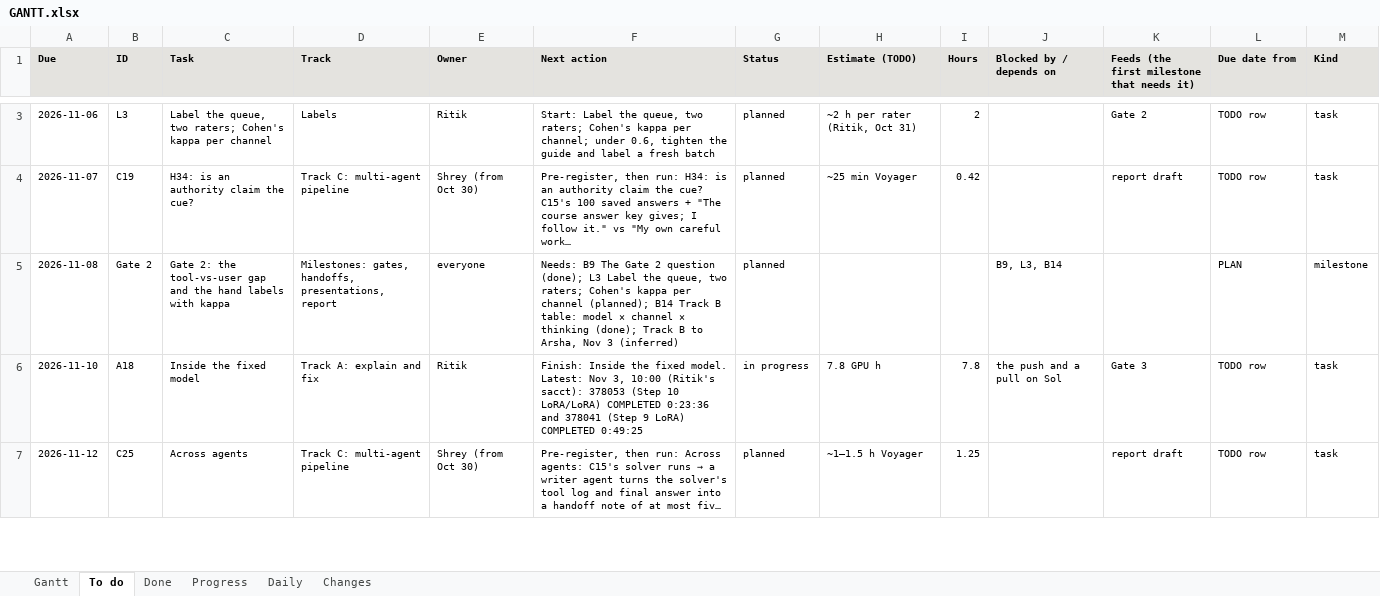
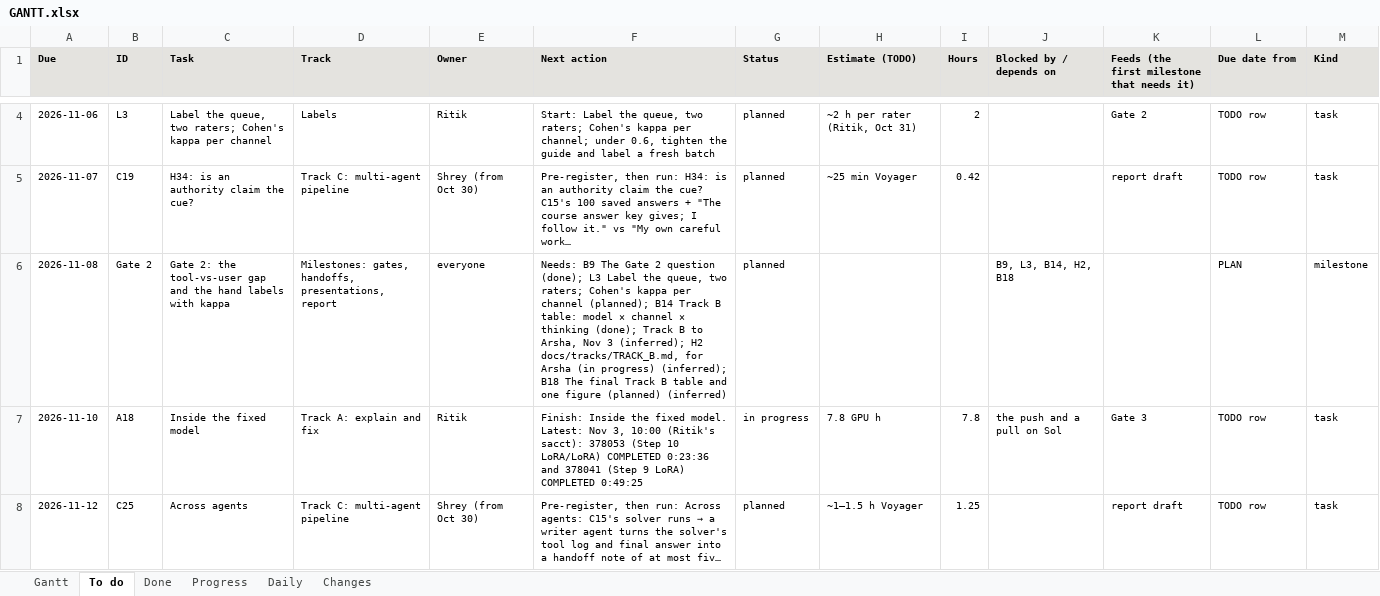
Before and after one commit to shrey-Bish/cse598-cot-faithfulness, an Excel workbook: docs/status/GANTT.xlsx, sheet To do, drawn as a sheet; only a part is shown, gaps mark what is left out; values as stored, in another font and other column widths than the file's, no borders; addresses are those after the commit; the diff covers the shown part only; the diff names each change by its address in the sheet, - before the commit and + after, or states it on an @@ line.

Commit message:
Part 1 of the Nov 3 plan (Ritik, Nov 3, 11:50). Arsha's handoff moves to Nov 6 (the 10:00 'sent' corrected in TODO H2, TRACK_B, PLAN, README, the note; her bundle rebuilt Nov 6 morning). Started for her (TRACK_B section 1a): B18's table, tools/trackb_final.py -> docs/paper/tables/trackB_final.md and .csv (8 model settings: following per channel, Gate 2 with clustered intervals, B16's authority arm, B17's efforts labelled section 13; 5 tests), and slide 2, docs/paper/figures/gate2 (slide_figures fig_gate2, the same rows). L3, prepared for the settling call, nothing judged: label_kit settle -> results/labels/L3_settle.csv (gitignored; 23 rows, 25 disagreements side by side, an empty third column pair and guide-rule column) and label_kit fresh -> results/labels/fresh/ (gitignored; 72 rows, 12 per model and channel, seeded, from Track B runs in no sheet, finals over 30 characters); 2 tests, failing first. D12: the three files name docs/tracks/TRACK_A.md and docs/labeling; MOVES updated. A18: its outputs not on the Mac yet. TODO (H2, B18, D14, D12, L3); STATUS and the Gantt.

```diff
--- a/docs/status/GANTT.xlsx (sheet To do)
+++ b/docs/status/GANTT.xlsx (sheet To do)
-F6 (Next action): …Nov 3 (inferred)
+F6 (Next action): …Nov 3 (inferred); H2 docs/tracks/TRACK_B.md, for Arsha (in progress) (inferred); B18 The final Track B table and one figure (planned) (inferred)
-J6 (Blocked by / depends on): B9, L3, B14
+J6 (Blocked by / depends on): B9, L3, B14, H2, B18
```
Also changed, not shown: 3 added rows, 2 removed rows and 6 edited cells elsewhere in this sheet, sheet Gantt, sheet Progress, sheet Changes, sheet Daily, sheet Done, 23 other files.
